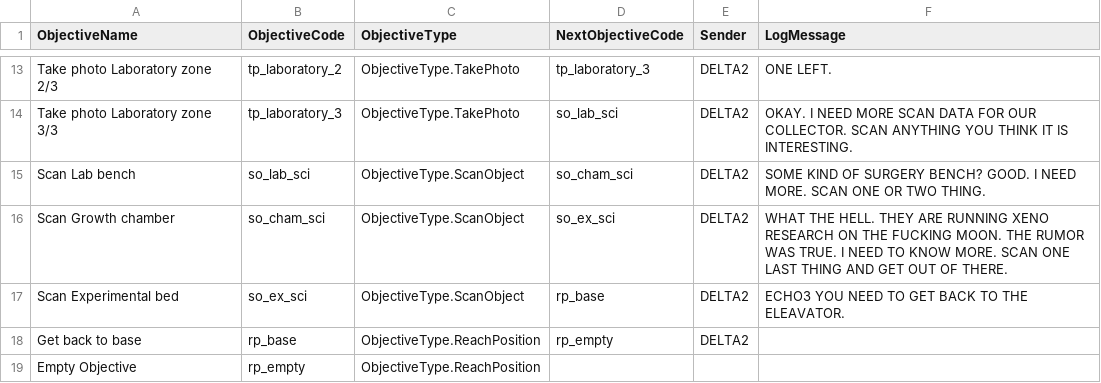
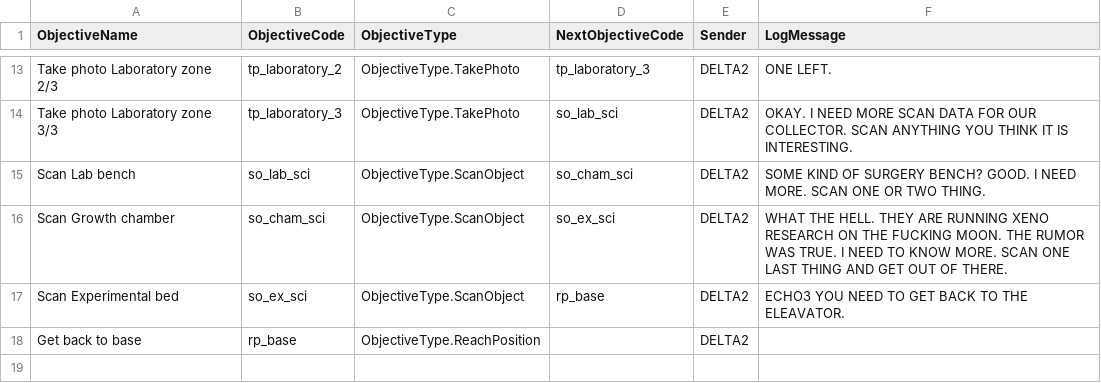
Before and after one commit to panit100/HorrorGameJam2023, a CSV file: Assets/StreamingAssets/Data/CSVData/ObjectiveData.csv, drawn as a sheet; only a part is shown, gaps mark what is left out.

```diff
--- a/Assets/StreamingAssets/Data/CSVData/ObjectiveData.csv
+++ b/Assets/StreamingAssets/Data/CSVData/ObjectiveData.csv
@@ -17,3 +17,2 @@ Scan Growth chamber,so_cham_sci,ObjectiveType.ScanObject,so_ex_sci,DELTA2,WHAT T
 Scan Experimental bed,so_ex_sci,ObjectiveType.ScanObject,rp_base,DELTA2,ECHO3 YOU NEED TO GET BACK TO THE ELEAVATOR.
-Get back to base,rp_base,ObjectiveType.ReachPosition,rp_empty,DELTA2,
-Empty Objective,rp_empty,ObjectiveType.ReachPosition,,,
+Get back to base,rp_base,ObjectiveType.ReachPosition,,DELTA2,
```
Also changed, not shown: 7 other files.
